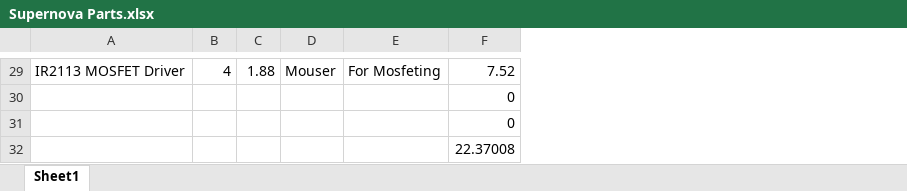
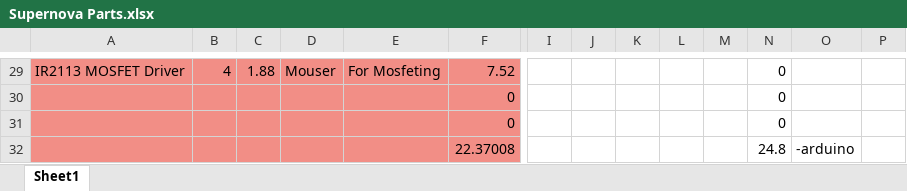
Before and after one commit to Xaristrike/Supernova, an Excel workbook: Supernova Parts.xlsx, sheet Sheet1, drawn as a sheet; only a part is shown, gaps mark what is left out; values as stored, in another font and other column widths than the file's, no borders; charts and pictures not drawn; the diff covers the shown part only; the diff names each change by its address in the sheet, - before the commit and + after, or states it on an @@ line.

```diff
--- a/Supernova Parts.xlsx (sheet Sheet1)
+++ b/Supernova Parts.xlsx (sheet Sheet1)
+column I, empty
+column J, empty
+column K, empty
+column L, empty
+column M, empty
+column N, rows 29-32: 0 | 0 | 0 | 24.8
+column O, row 32: -arduino
+column P, empty
-A29:F32 fill: none
+A29:F32 fill: #F28E86
```
Also changed, not shown: 2 edited cells and cell formats elsewhere in this sheet, formulas that keep their value, charts or pictures.
